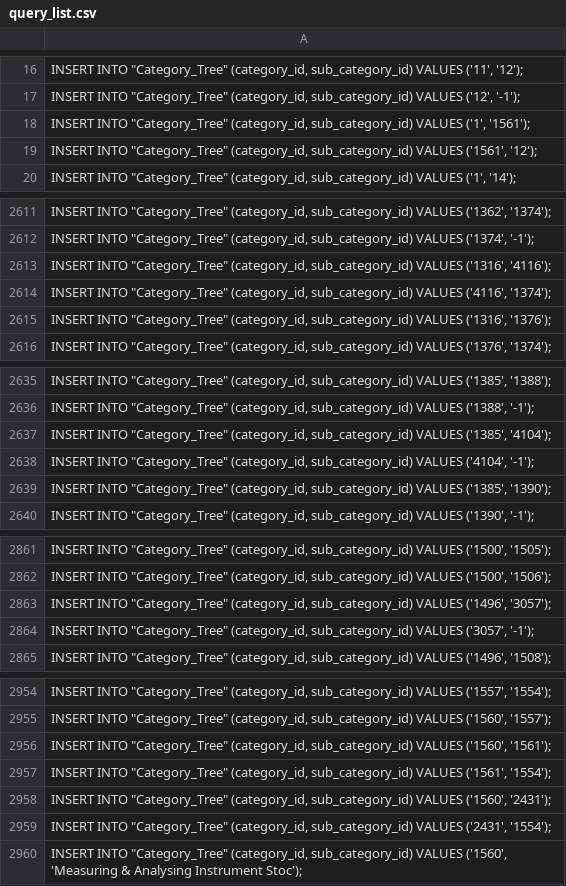
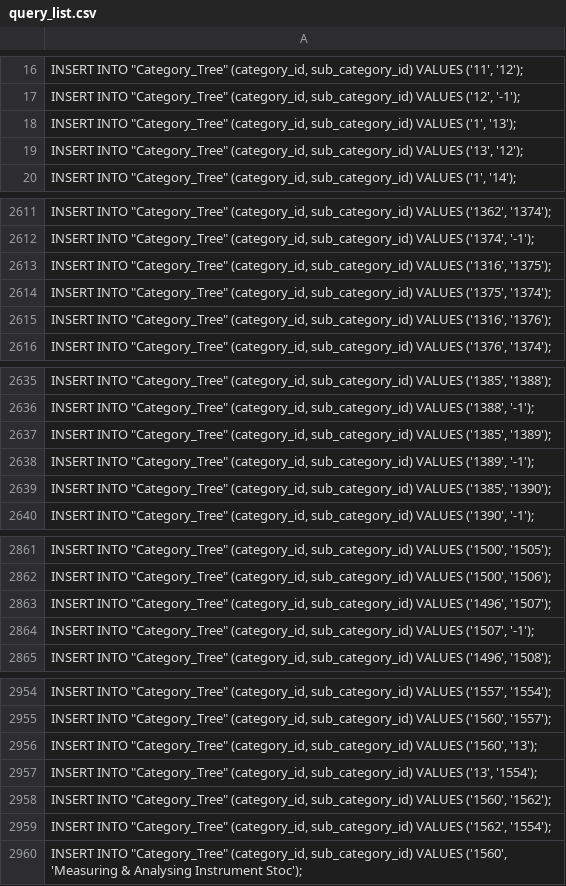
Before and after one commit to almsam/ISupply-project, a CSV file: db upload/tree upload/query_list.csv, drawn as a sheet; only a part is shown, gaps mark what is left out; the diff covers the shown part only.

```diff
--- a/db upload/tree upload/query_list.csv
+++ b/db upload/tree upload/query_list.csv
@@ -17,4 +17,4 @@
 "INSERT INTO ""Category_Tree"" (category_id, sub_category_id) VALUES ('12', '-1');"
-"INSERT INTO ""Category_Tree"" (category_id, sub_category_id) VALUES ('1', '1561');"
-"INSERT INTO ""Category_Tree"" (category_id, sub_category_id) VALUES ('1561', '12');"
+"INSERT INTO ""Category_Tree"" (category_id, sub_category_id) VALUES ('1', '13');"
+"INSERT INTO ""Category_Tree"" (category_id, sub_category_id) VALUES ('13', '12');"
 "INSERT INTO ""Category_Tree"" (category_id, sub_category_id) VALUES ('1', '14');"
@@ -2612,4 +2612,4 @@
 "INSERT INTO ""Category_Tree"" (category_id, sub_category_id) VALUES ('1374', '-1');"
-"INSERT INTO ""Category_Tree"" (category_id, sub_category_id) VALUES ('1316', '4116');"
-"INSERT INTO ""Category_Tree"" (category_id, sub_category_id) VALUES ('4116', '1374');"
+"INSERT INTO ""Category_Tree"" (category_id, sub_category_id) VALUES ('1316', '1375');"
+"INSERT INTO ""Category_Tree"" (category_id, sub_category_id) VALUES ('1375', '1374');"
 "INSERT INTO ""Category_Tree"" (category_id, sub_category_id) VALUES ('1316', '1376');"
@@ -2636,4 +2636,4 @@
 "INSERT INTO ""Category_Tree"" (category_id, sub_category_id) VALUES ('1388', '-1');"
-"INSERT INTO ""Category_Tree"" (category_id, sub_category_id) VALUES ('1385', '4104');"
-"INSERT INTO ""Category_Tree"" (category_id, sub_category_id) VALUES ('4104', '-1');"
+"INSERT INTO ""Category_Tree"" (category_id, sub_category_id) VALUES ('1385', '1389');"
+"INSERT INTO ""Category_Tree"" (category_id, sub_category_id) VALUES ('1389', '-1');"
 "INSERT INTO ""Category_Tree"" (category_id, sub_category_id) VALUES ('1385', '1390');"
@@ -2862,4 +2862,4 @@
 "INSERT INTO ""Category_Tree"" (category_id, sub_category_id) VALUES ('1500', '1506');"
-"INSERT INTO ""Category_Tree"" (category_id, sub_category_id) VALUES ('1496', '3057');"
-"INSERT INTO ""Category_Tree"" (category_id, sub_category_id) VALUES ('3057', '-1');"
+"INSERT INTO ""Category_Tree"" (category_id, sub_category_id) VALUES ('1496', '1507');"
+"INSERT INTO ""Category_Tree"" (category_id, sub_category_id) VALUES ('1507', '-1');"
 "INSERT INTO ""Category_Tree"" (category_id, sub_category_id) VALUES ('1496', '1508');"
@@ -2955,6 +2955,6 @@
 "INSERT INTO ""Category_Tree"" (category_id, sub_category_id) VALUES ('1560', '1557');"
-"INSERT INTO ""Category_Tree"" (category_id, sub_category_id) VALUES ('1560', '1561');"
-"INSERT INTO ""Category_Tree"" (category_id, sub_category_id) VALUES ('1561', '1554');"
-"INSERT INTO ""Category_Tree"" (category_id, sub_category_id) VALUES ('1560', '2431');"
-"INSERT INTO ""Category_Tree"" (category_id, sub_category_id) VALUES ('2431', '1554');"
+"INSERT INTO ""Category_Tree"" (category_id, sub_category_id) VALUES ('1560', '13');"
+"INSERT INTO ""Category_Tree"" (category_id, sub_category_id) VALUES ('13', '1554');"
+"INSERT INTO ""Category_Tree"" (category_id, sub_category_id) VALUES ('1560', '1562');"
+"INSERT INTO ""Category_Tree"" (category_id, sub_category_id) VALUES ('1562', '1554');"
 "INSERT INTO ""Category_Tree"" (category_id, sub_category_id) VALUES ('1560', 'Measuring & Analysing Instrument Stoc');"
```
Also changed, not shown: 16 edited cells elsewhere in this file, 1 other file.
